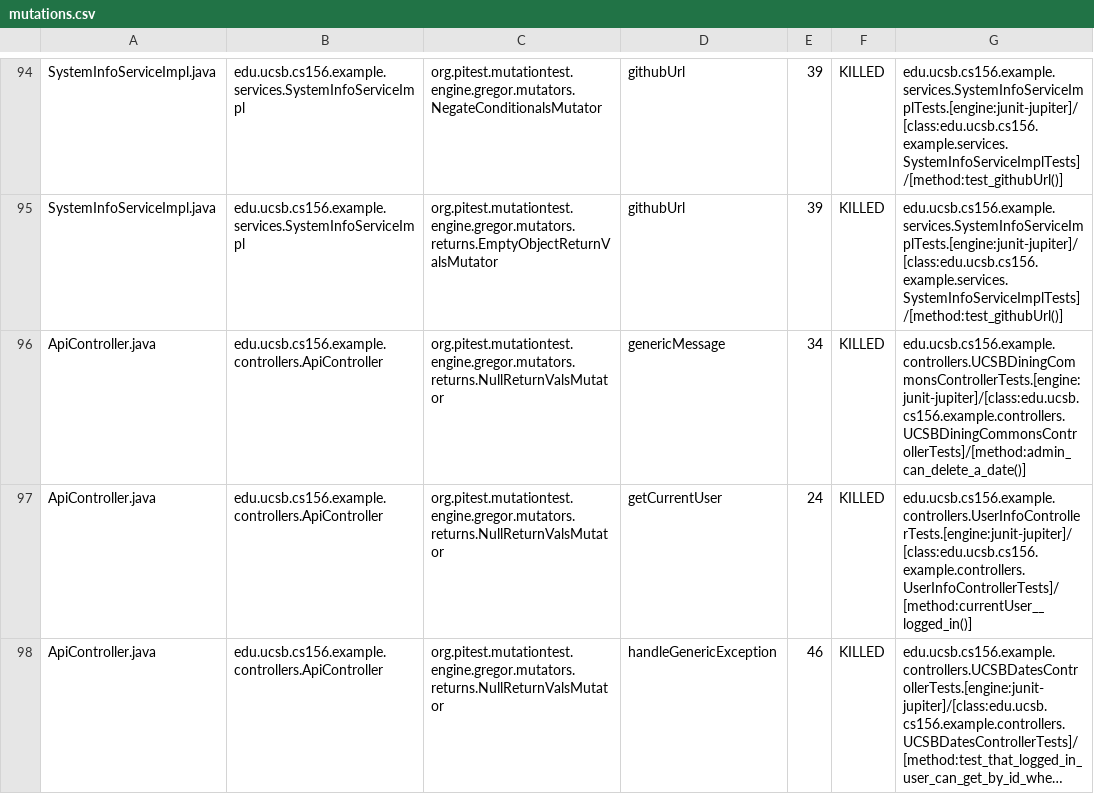
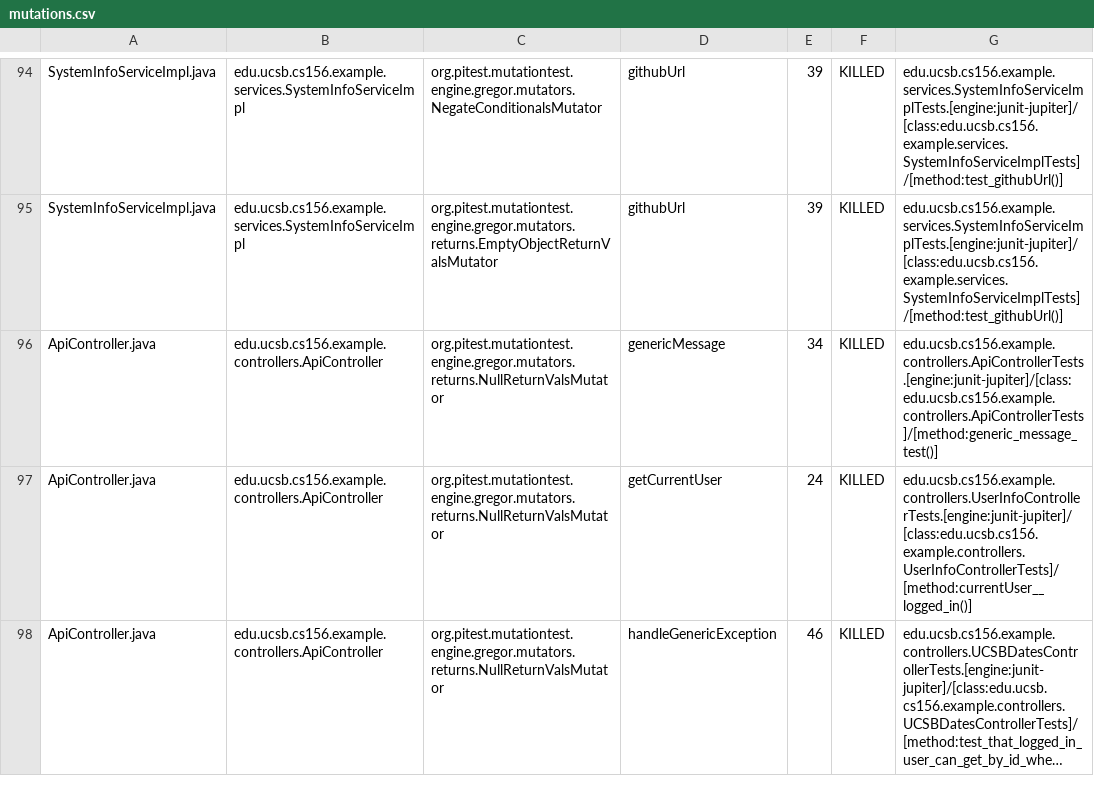
Before and after one commit to ucsb-cs156-f26/team02-f26-07, a CSV file: prs/65/pitest/mutations.csv, drawn as a sheet; only a part is shown, gaps mark what is left out; long unchanged cells end in ….

Commit message:
Deploying to gh-pages from @ ucsb-cs156-f26/team02-f26-07@9fd686e3e46c7c70d766ab30ec3a01c24313037f 🚀

```diff
--- a/prs/65/pitest/mutations.csv
+++ b/prs/65/pitest/mutations.csv
@@ -95,3 +95,3 @@ SystemInfoServiceImpl.java,edu.ucsb.cs156.example.services.SystemInfoServiceImpl
 SystemInfoServiceImpl.java,edu.ucsb.cs156.example.services.SystemInfoServiceImpl,org.pitest.mutationtest.engine.gregor.mutators.returns.EmptyObjectReturnValsMutator,githubUrl,39,KILLED,edu.ucsb.cs156.example.services.SystemInfoServiceImplTests.[engine:junit-jupiter]/[class:edu.ucsb.cs156.example.services.SystemInfoServiceImplTests]/[method:test_githubUrl()]
-ApiController.java,edu.ucsb.cs156.example.controllers.ApiController,org.pitest.mutationtest.engine.gregor.mutators.returns.NullReturnValsMutator,genericMessage,34,KILLED,edu.ucsb.cs156.example.controllers.UCSBDiningCommonsControllerTests.[engine:junit-jupiter]/[class:edu.ucsb.cs156.example.controllers.UCSBDiningCommonsControllerTests]/[method:admin_can_delete_a_date()]
+ApiController.java,edu.ucsb.cs156.example.controllers.ApiController,org.pitest.mutationtest.engine.gregor.mutators.returns.NullReturnValsMutator,genericMessage,34,KILLED,edu.ucsb.cs156.example.controllers.ApiControllerTests.[engine:junit-jupiter]/[class:edu.ucsb.cs156.example.controllers.ApiControllerTests]/[method:generic_message_test()]
 ApiController.java,edu.ucsb.cs156.example.controllers.ApiController,org.pitest.mutationtest.engine.gregor.mutators.returns.NullReturnValsMutator,getCurrentUser,24,KILLED,edu.ucsb.cs156.example.controllers.UserInfoControllerTests.[engine:junit-jupiter]/[class:edu.ucsb.cs156.example.controllers.UserInfoControllerTests]/[method:currentUser__logged_in()]
```
Also changed, not shown: 17 other files.
